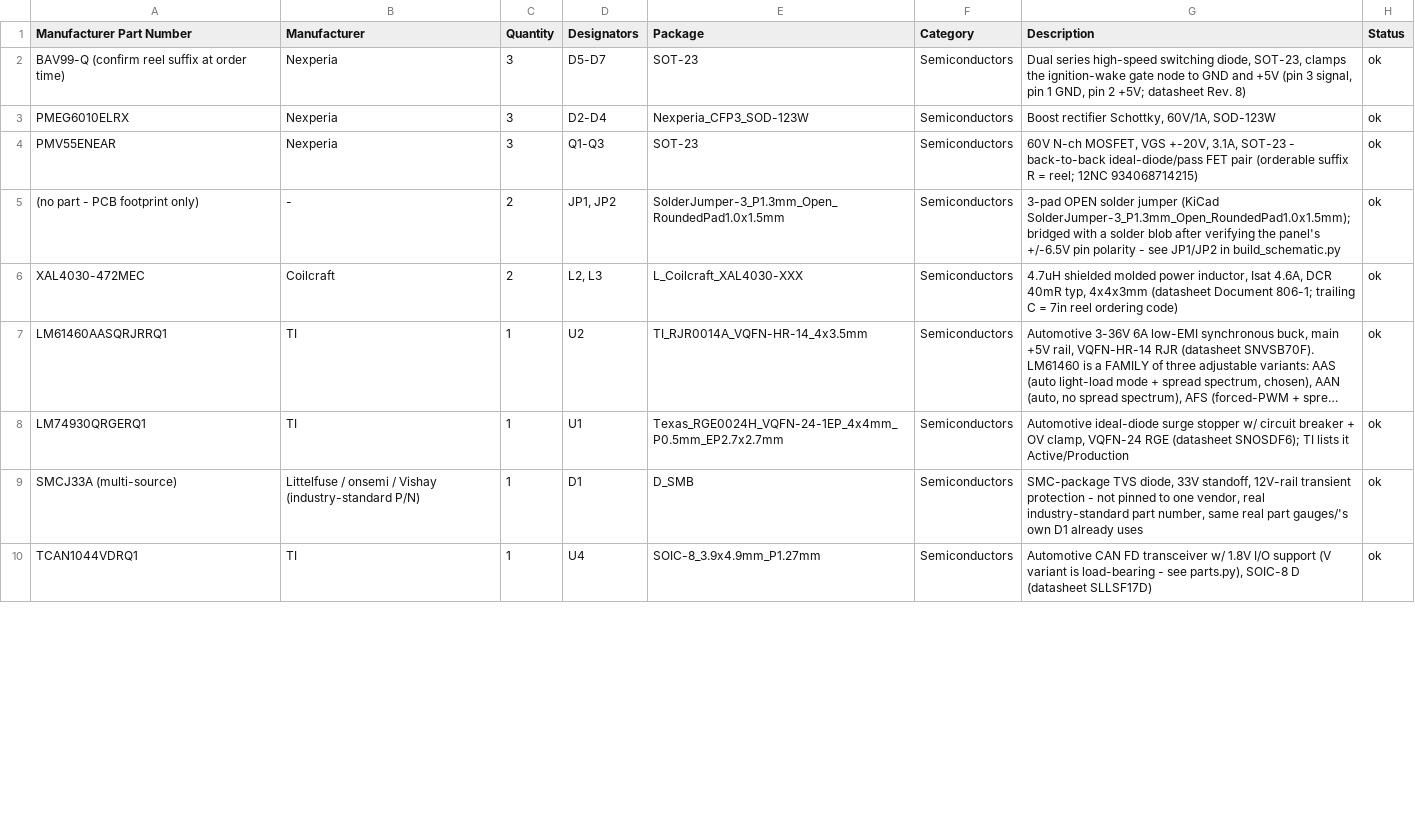
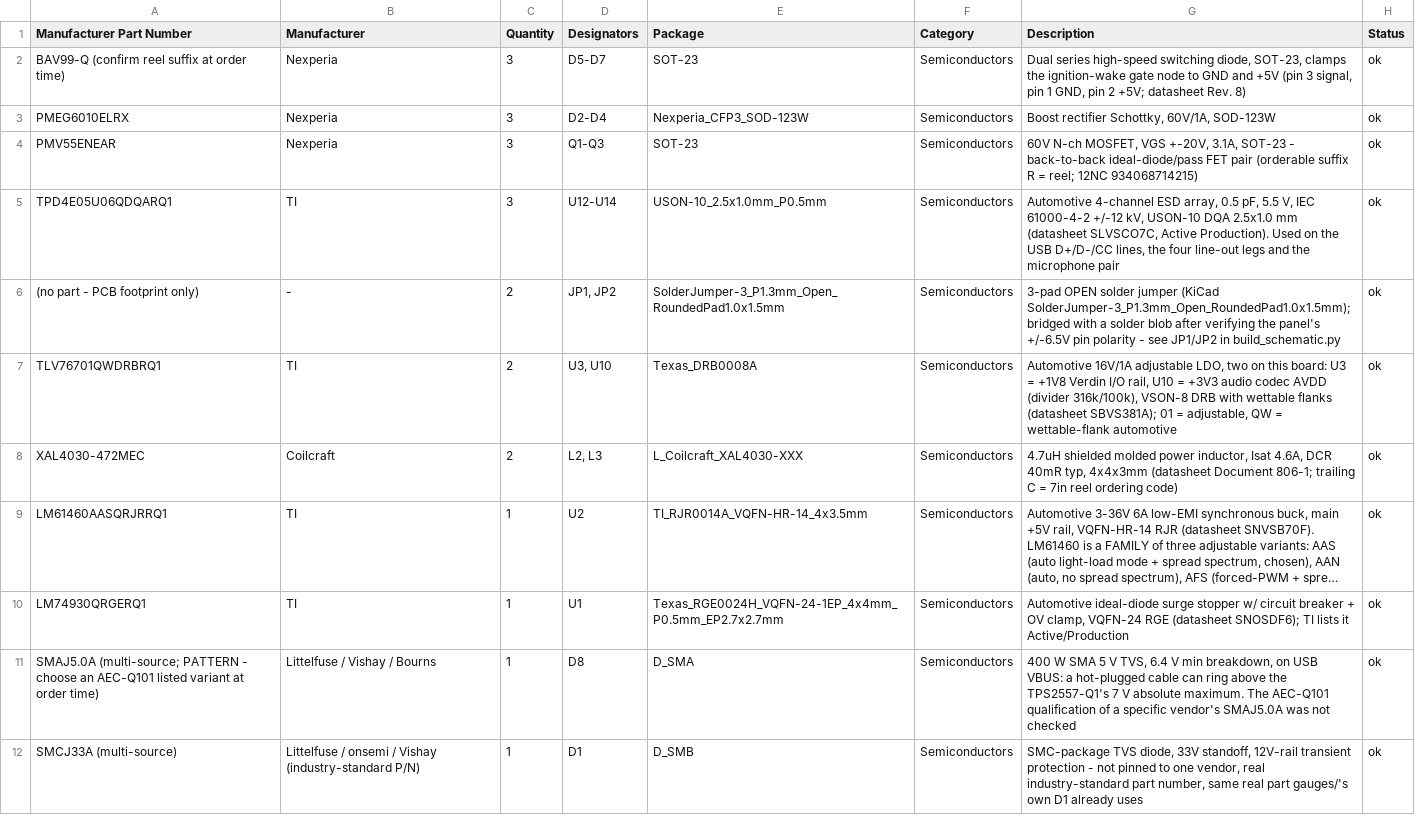
Before and after one commit to jessiepullaro414/Cluster, a CSV file: fab/display/display_bom.csv, drawn as a sheet; only a part is shown; the shorter side is filled out with more unchanged rows; long unchanged cells end in …; the diff covers the shown part only; the diff names each change by its address in the sheet, - before the commit and + after, or states it on an @@ line.

```diff
--- a/fab/display/display_bom.csv
+++ b/fab/display/display_bom.csv
+row 5: TPD4E05U06QDQARQ1 | TI | 3 | U12-U14 | USON-10_2.5x1.0mm_P0.5mm | Semiconductors | Automotive 4-channel ESD array, 0.5 pF, 5.5 V, IEC 61000-4-2 +/-12 kV, USON-10 DQA 2.5x1.0 mm (datasheet SLVSCO7C, Active Production). Used on the USB D+/D-/CC lines, the four line-out legs and the microphone pair | ok
+row 7: TLV76701QWDRBRQ1 | TI | 2 | U3, U10 | Texas_DRB0008A | Semiconductors | Automotive 16V/1A adjustable LDO, two on this board: U3 = +1V8 Verdin I/O rail, U10 = +3V3 audio codec AVDD (divider 316k/100k), VSON-8 DRB with wettable flanks (datasheet SBVS381A); 01 = adjustable, QW = wettable-flank automotive | ok
+row 11: SMAJ5.0A (multi-source; PATTERN - choose an AEC-Q101 listed variant at order time) | Littelfuse / Vishay / Bourns | 1 | D8 | D_SMA | Semiconductors | 400 W SMA 5 V TVS, 6.4 V min breakdown, on USB VBUS: a hot-plugged cable can ring above the TPS2557-Q1's 7 V absolute maximum. The AEC-Q101 qualification of a specific vendor's SMAJ5.0A was not checked | ok
```
Also changed, not shown: 15 added rows, 6 removed rows and 4 edited cells elsewhere in this file, fab/display/display_pos.csv, 21 other files.
